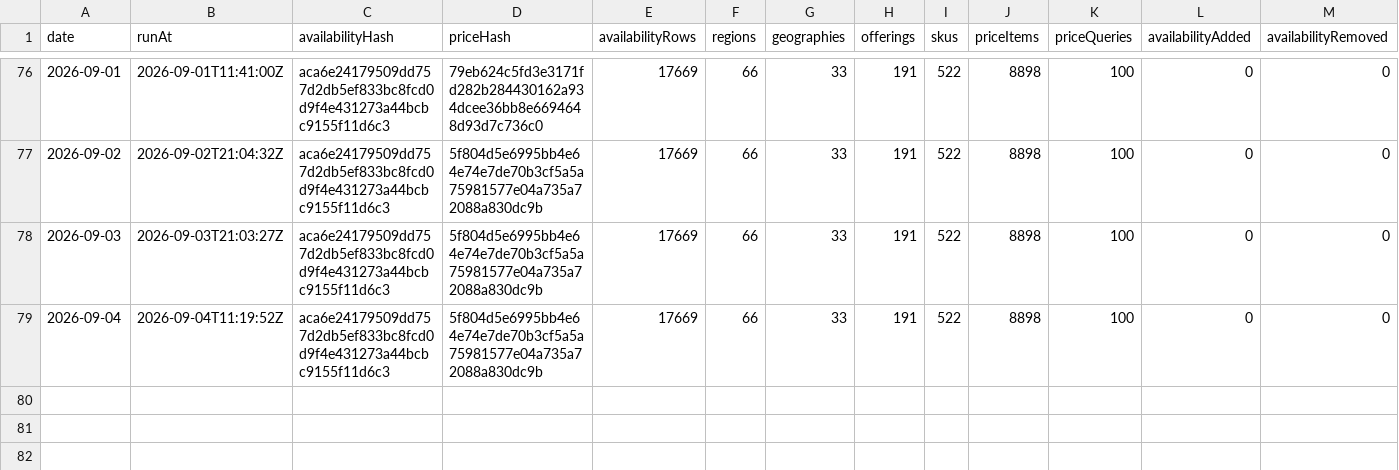
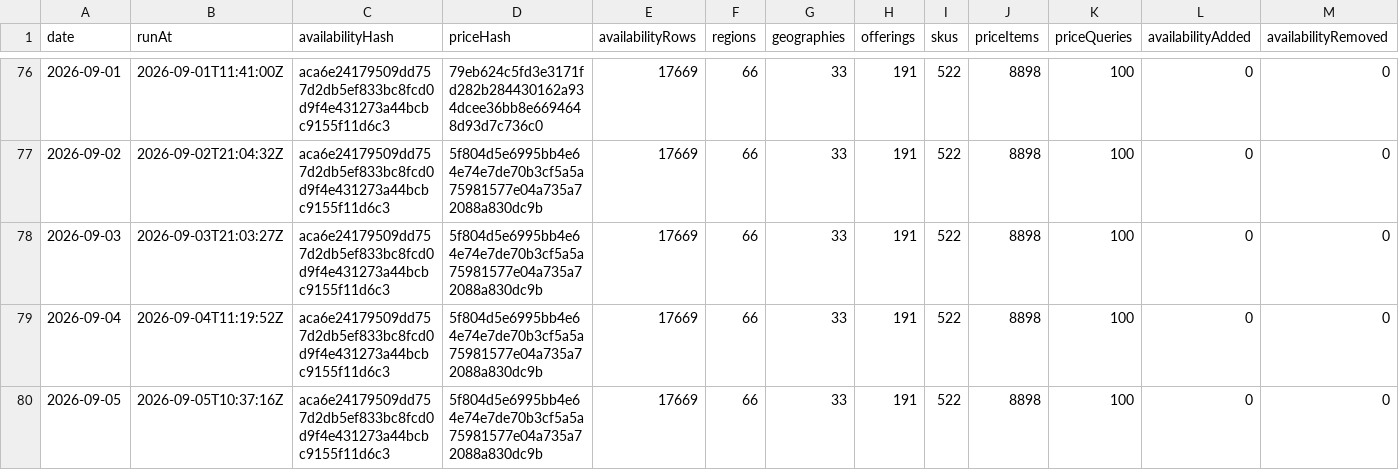
Before and after one commit to s04/azure-regional-services, a CSV file: data/gold/timeseries/daily-summary.csv, drawn as a sheet; only a part is shown, gaps mark what is left out; rows hold the shown columns only; the diff names each change by its address in the sheet, - before the commit and + after, or states it on an @@ line.

```diff
--- a/data/gold/timeseries/daily-summary.csv
+++ b/data/gold/timeseries/daily-summary.csv
+row 80: 2026-09-05 | 2026-09-05T10:37:16Z | aca6e24179509dd757d2db5ef833bc8fcd0d9f4e431273a44bcbc9155f11d6c3 | 5f804d5e6995bb4e64e74e7de70b3cf5a5a75981577e04a735a72088a830dc9b | 17669 | 66 | 33 | 191 | 522 | 8898 | 100 | 0 | 0
```
Also changed, not shown: 5 other files.
